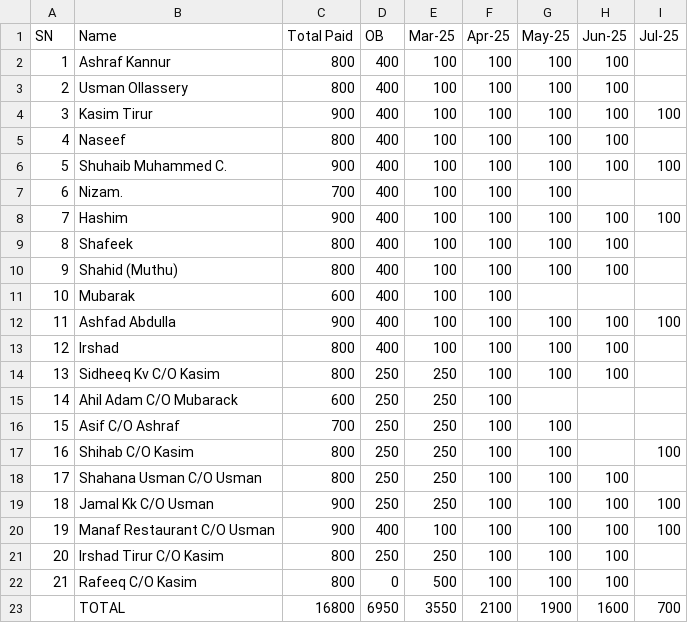
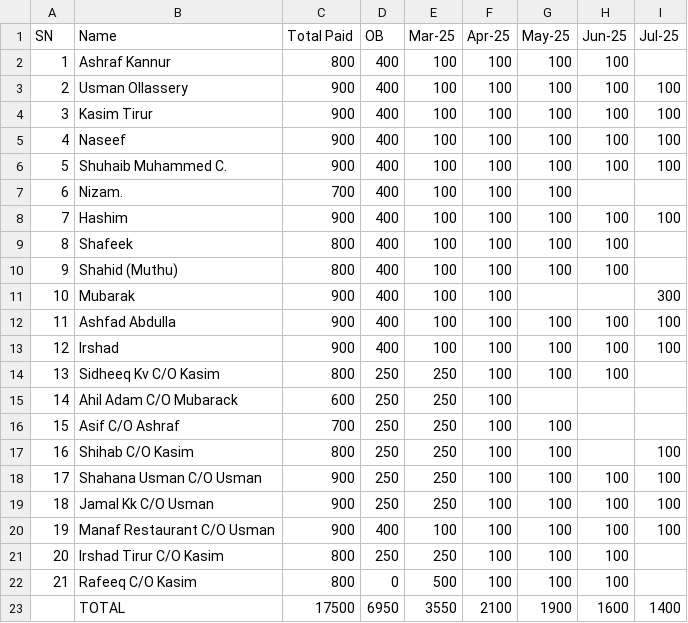
Before and after one commit to inventory-choco/avadhi-nidhi-loan, a CSV file: payments.csv, drawn as a sheet.

Commit message:
Update payments.csv

```diff
--- a/payments.csv
+++ b/payments.csv
@@ -2,5 +2,5 @@ SN,Name,Total Paid,OB,Mar-25,Apr-25,May-25,Jun-25,Jul-25
 1,Ashraf Kannur,800,400,100,100,100,100,
-2,Usman Ollassery,800,400,100,100,100,100,
+2,Usman Ollassery,900,400,100,100,100,100,100
 3,Kasim Tirur,900,400,100,100,100,100,100
-4,Naseef,800,400,100,100,100,100,
+4,Naseef,900,400,100,100,100,100,100
 5,Shuhaib Muhammed C.,900,400,100,100,100,100,100
@@ -10,5 +10,5 @@ SN,Name,Total Paid,OB,Mar-25,Apr-25,May-25,Jun-25,Jul-25
 9,Shahid (Muthu),800,400,100,100,100,100,
-10,Mubarak,600,400,100,100,,,
+10,Mubarak,900,400,100,100,,,300
 11,Ashfad Abdulla,900,400,100,100,100,100,100
-12,Irshad,800,400,100,100,100,100,
+12,Irshad,900,400,100,100,100,100,100
 13,Sidheeq Kv C/O Kasim,800,250,250,100,100,100,
@@ -17,3 +17,3 @@ SN,Name,Total Paid,OB,Mar-25,Apr-25,May-25,Jun-25,Jul-25
 16,Shihab C/O Kasim,800,250,250,100,100,,100
-17,Shahana Usman C/O Usman,800,250,250,100,100,100,
+17,Shahana Usman C/O Usman,900,250,250,100,100,100,100
 18,Jamal Kk C/O Usman,900,250,250,100,100,100,100
@@ -22,2 +22,2 @@ SN,Name,Total Paid,OB,Mar-25,Apr-25,May-25,Jun-25,Jul-25
 21,Rafeeq C/O Kasim,800,0,500,100,100,100,
-,TOTAL,16800,6950,3550,2100,1900,1600,700
+,TOTAL,17500,6950,3550,2100,1900,1600,1400
```
